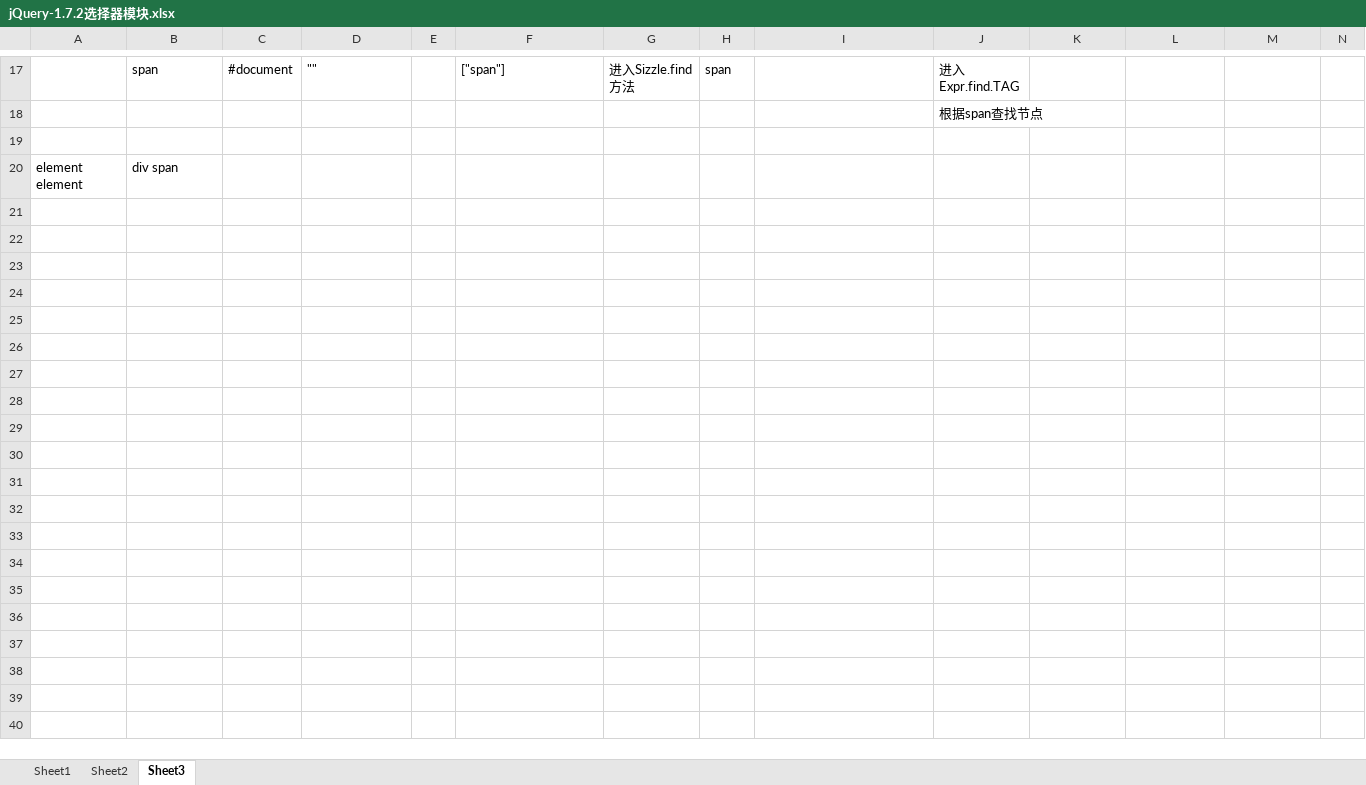
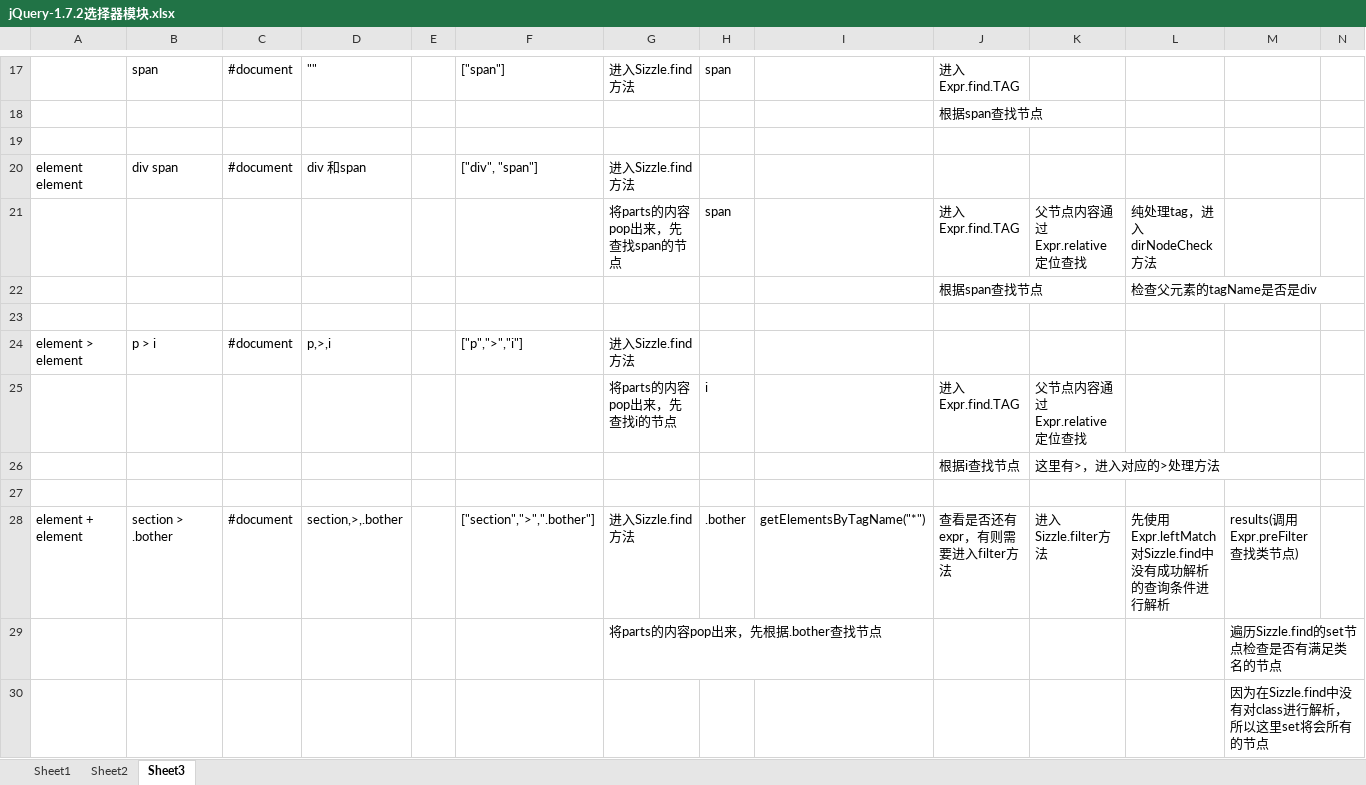
Before and after one commit to whitekyo/some-framework, an Excel workbook: jquery-1.7.2/jQuery-1.7.2选择器模块.xlsx, sheet Sheet3, drawn as a sheet; only a part is shown, gaps mark what is left out; values as stored, in another font and other column widths than the file's, no borders; the diff names each change by its address in the sheet, - before the commit and + after, or states it on an @@ line.

```diff
--- a/jquery-1.7.2/jQuery-1.7.2选择器模块.xlsx (sheet Sheet3)
+++ b/jquery-1.7.2/jQuery-1.7.2选择器模块.xlsx (sheet Sheet3)
-C20: (empty)
+C20: #document
-D20: (empty)
+D20: div 和span
-F20: (empty)
+F20: ["div", "span"]
-G20: (empty)
+G20: 进入Sizzle.find方法
+row 21:  |  |  |  |  |  | 将parts的内容pop出来，先查找span的节点 | span |  | 进入Expr.find.TAG | 父节点内容通过Expr.relative定位查找 | 纯处理tag，进入dirNodeCheck方法
+row 22:  |  |  |  |  |  |  |  |  | 根据span查找节点 |  | 检查父元素的tagName是否是div
+row 23: (empty)
+row 24: element > element | p > i | #document | p,>,i |  | ["p",">","i"] | 进入Sizzle.find方法
+row 25:  |  |  |  |  |  | 将parts的内容pop出来，先查找i的节点 | i |  | 进入Expr.find.TAG | 父节点内容通过Expr.relative定位查找
+row 26:  |  |  |  |  |  |  |  |  | 根据i查找节点 | 这里有>，进入对应的>处理方法
+row 27: (empty)
+row 28: element + element | section > .bother | #document | section,>,.bother |  | ["section",">",".bother"] | 进入Sizzle.find方法 | .bother | getElementsByTagName("*") | 查看是否还有expr，有则需要进入filter方法 | 进入Sizzle.filter方法 | 先使用Expr.leftMatch对Sizzle.find中没有成功解析的查询条件进行解析 | results(调用Expr.preFilter查找类节点)
+row 29:  |  |  |  |  |  | 将parts的内容pop出来，先根据.bother查找节点 |  |  |  |  |  | 遍历Sizzle.find的set节点检查是否有满足类名的节点
+row 30:  |  |  |  |  |  |  |  |  |  |  |  | 因为在Sizzle.find中没有对class进行解析，所以这里set将会所有的节点
```
Also changed, not shown: 1 other file.
